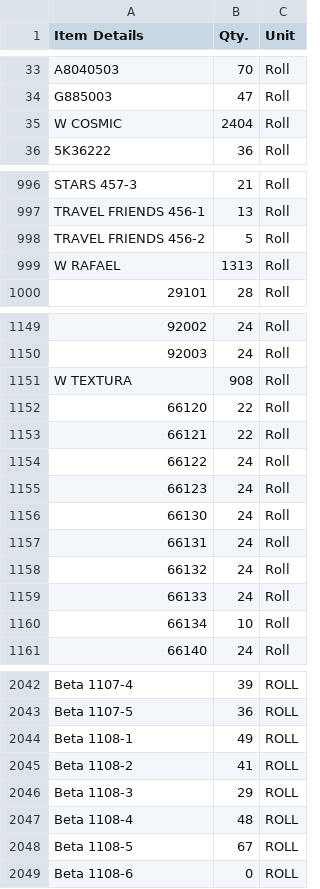
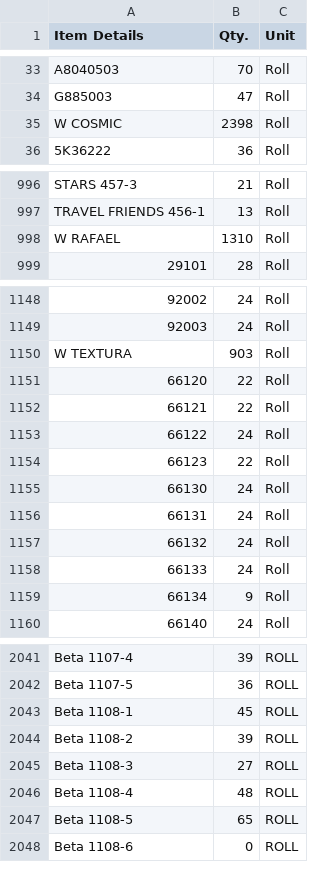
Before and after one commit to Udcimpex2025/stock-checker, a CSV file: stock.csv, drawn as a sheet; only a part is shown, gaps mark what is left out; removed rows and columns are numbered as before the commit, all else as after; the diff covers the shown part only; the diff names each change by its address in the sheet, - before the commit and + after, or states it on an @@ line.

Commit message:
Add files via upload

```diff
--- a/stock.csv
+++ b/stock.csv
-B35 (Qty.): 2404
+B35 (Qty.): 2398
-row 998: TRAVEL FRIENDS 456-2 | 5 | Roll
-B998 (Qty.): 1313
+B998 (Qty.): 1310
-B1150 (Qty.): 908
+B1150 (Qty.): 903
-B1154 (Qty.): 24
+B1154 (Qty.): 22
-B1159 (Qty.): 10
+B1159 (Qty.): 9
-B2043 (Qty.): 49
+B2043 (Qty.): 45
-B2044 (Qty.): 41
+B2044 (Qty.): 39
-B2045 (Qty.): 29
+B2045 (Qty.): 27
-B2047 (Qty.): 67
+B2047 (Qty.): 65
```
Also changed, not shown: 61 edited cells elsewhere in this file.
